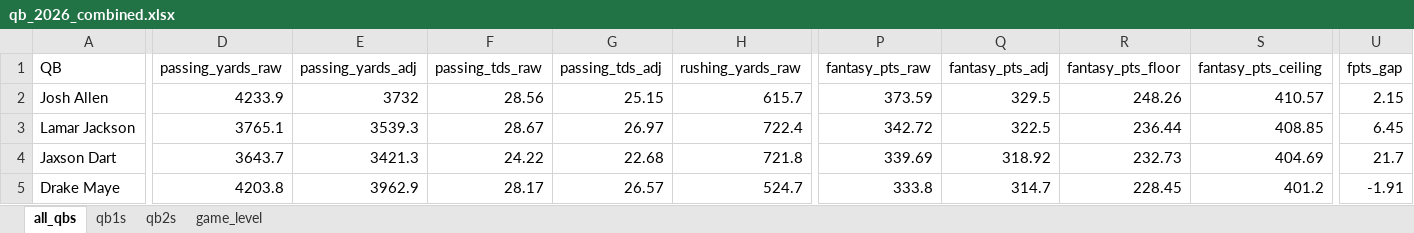
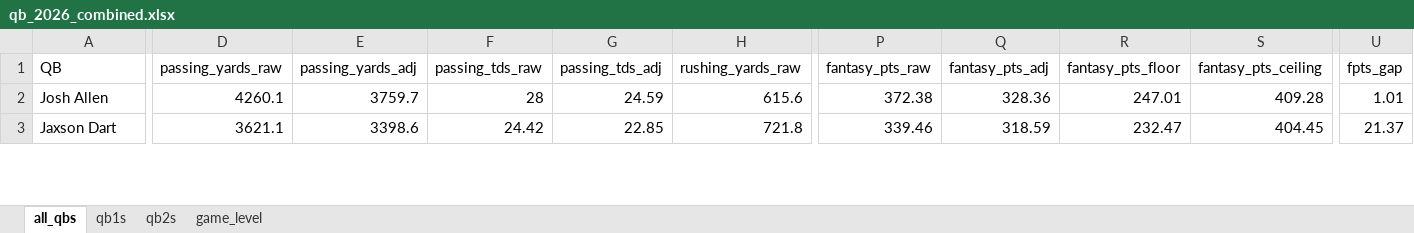
Before and after one commit to egomaniacsfantasy/lineup-lab, an Excel workbook: projections/qb_2026_combined.xlsx, sheet all_qbs, drawn as a sheet; only a part is shown, gaps mark what is left out; values as stored, in another font and other column widths than the file's, no borders; removed rows and columns are numbered as before the commit, all else as after; rows hold the shown columns only; the diff covers the shown part only; the diff names each change by its address in the sheet, - before the commit and + after, or states it on an @@ line.

```diff
--- a/projections/qb_2026_combined.xlsx (sheet all_qbs)
+++ b/projections/qb_2026_combined.xlsx (sheet all_qbs)
-D2 (passing_yards_raw): 4233.9
+D2 (passing_yards_raw): 4260.1
-E2 (passing_yards_adj): 3732
+E2 (passing_yards_adj): 3759.7
-F2 (passing_tds_raw): 28.56
+F2 (passing_tds_raw): 28
-G2 (passing_tds_adj): 25.15
+G2 (passing_tds_adj): 24.59
-H2 (rushing_yards_raw): 615.7
+H2 (rushing_yards_raw): 615.6
-P2 (fantasy_pts_raw): 373.59
+P2 (fantasy_pts_raw): 372.38
-Q2 (fantasy_pts_adj): 329.5
+Q2 (fantasy_pts_adj): 328.36
-R2 (fantasy_pts_floor): 248.26
+R2 (fantasy_pts_floor): 247.01
-S2 (fantasy_pts_ceiling): 410.57
+S2 (fantasy_pts_ceiling): 409.28
-U2 (fpts_gap): 2.15
+U2 (fpts_gap): 1.01
-row 3: Lamar Jackson | 3765.1 | 3539.3 | 28.67 | 26.97 | 722.4 | 342.72 | 322.5 | 236.44 | 408.85 | 6.45
-D3 (passing_yards_raw): 3643.7
+D3 (passing_yards_raw): 3621.1
-E3 (passing_yards_adj): 3421.3
+E3 (passing_yards_adj): 3398.6
-F3 (passing_tds_raw): 24.22
+F3 (passing_tds_raw): 24.42
-G3 (passing_tds_adj): 22.68
+G3 (passing_tds_adj): 22.85
-P3 (fantasy_pts_raw): 339.69
+P3 (fantasy_pts_raw): 339.46
-Q3 (fantasy_pts_adj): 318.92
+Q3 (fantasy_pts_adj): 318.59
-R3 (fantasy_pts_floor): 232.73
+R3 (fantasy_pts_floor): 232.47
-S3 (fantasy_pts_ceiling): 404.69
+S3 (fantasy_pts_ceiling): 404.45
-U3 (fpts_gap): 21.7
+U3 (fpts_gap): 21.37
-row 5: Drake Maye | 4203.8 | 3962.9 | 28.17 | 26.57 | 524.7 | 333.8 | 314.7 | 228.45 | 401.2 | -1.91
```
Also changed, not shown: 17 added rows, 15 removed rows and 482 edited cells elsewhere in this sheet, sheet game_level, sheet qb1s, sheet qb2s.
